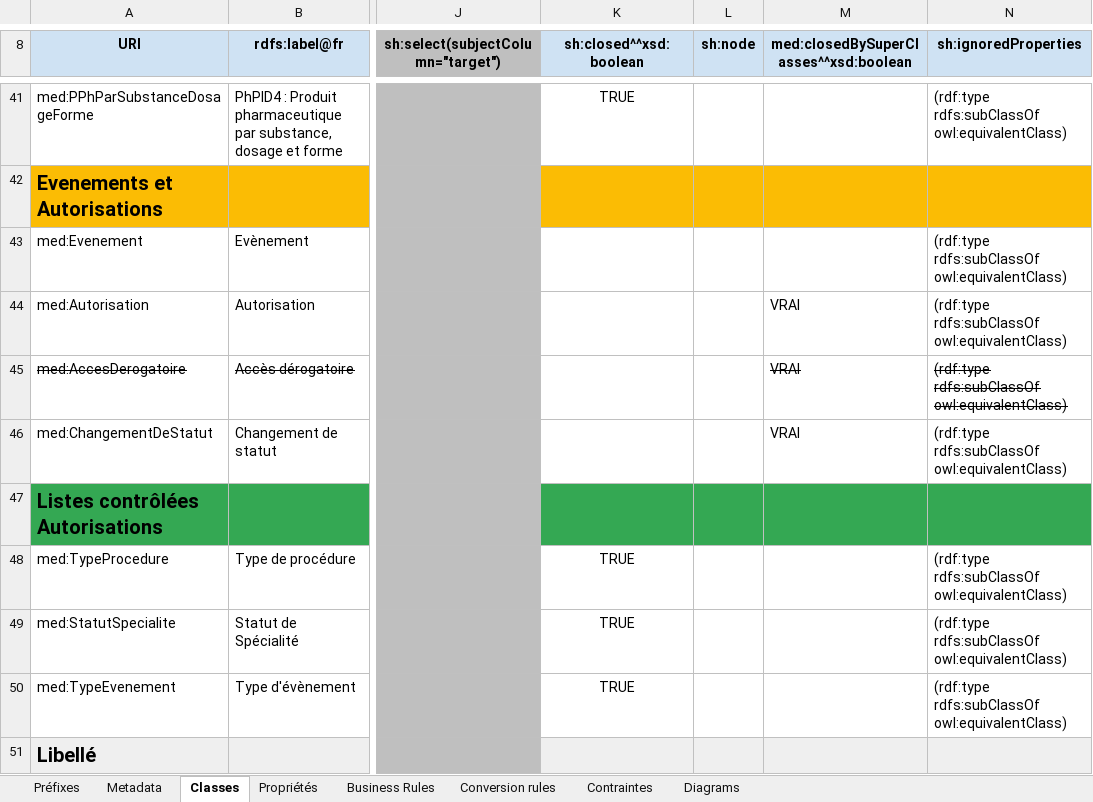
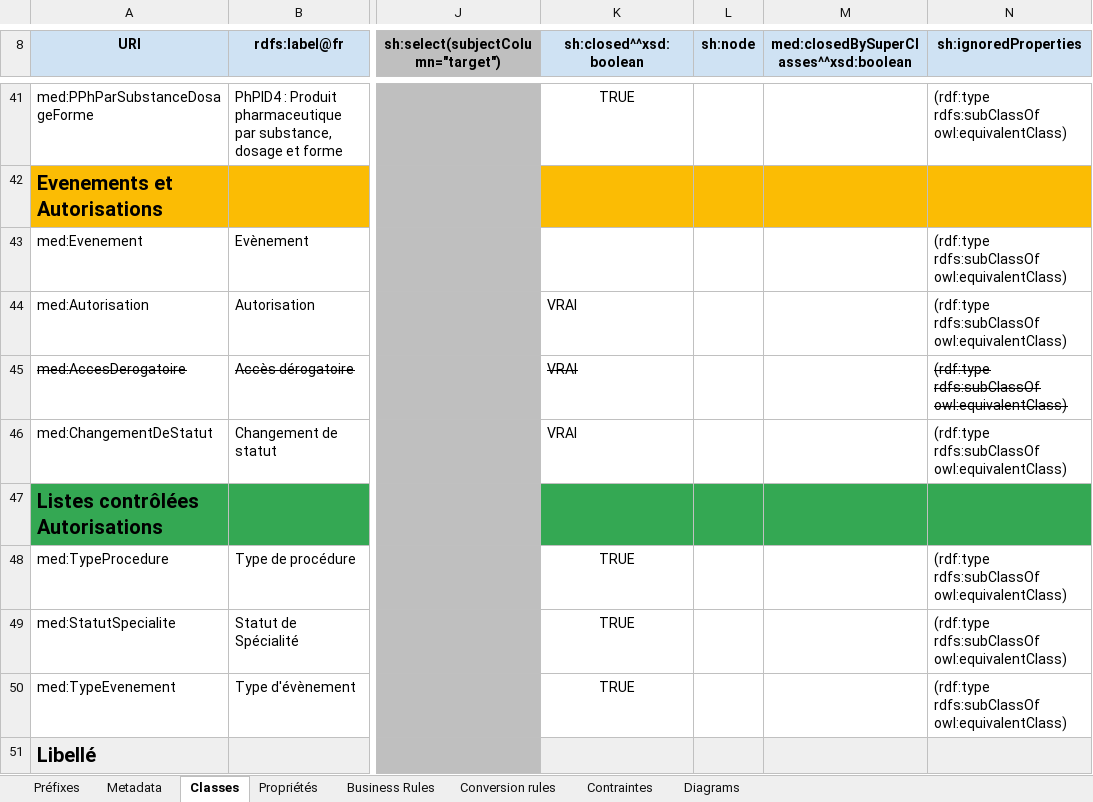
Before and after one commit to sparna-git/referentiel-medicaments, an Excel workbook: shacl/RUIM-SHACL-instances.xlsx, sheet Classes, drawn as a sheet; only a part is shown, gaps mark what is left out; values as stored, in another font and other column widths than the file's, no borders; the diff names each change by its address in the sheet, - before the commit and + after, or states it on an @@ line.

```diff
--- a/shacl/RUIM-SHACL-instances.xlsx (sheet Classes)
+++ b/shacl/RUIM-SHACL-instances.xlsx (sheet Classes)
-K44:K46 (sh:closed^^xsd:boolean): (empty)
+K44:K46 (sh:closed^^xsd:boolean): VRAI
-M44:M46: VRAI
+M44:M46: (empty)
```
Also changed, not shown: sheet Propriétés, sheet Business Rules, 2 other files.
